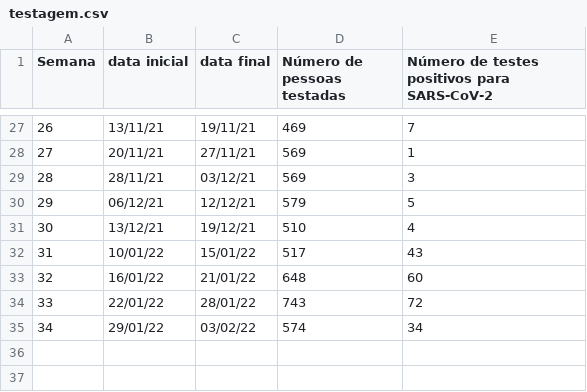
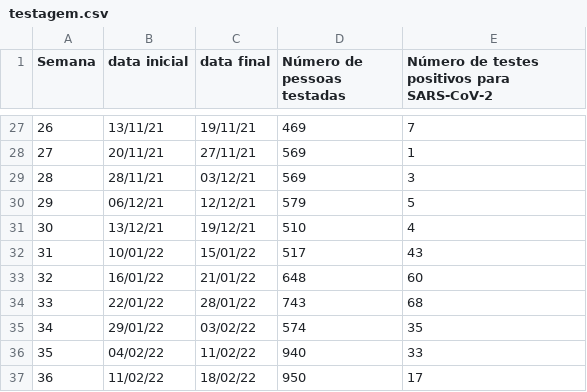
Before and after one commit to renatocoutinho/dadoos-covid-ufabc, a CSV file: dados/testagem.csv, drawn as a sheet; only a part is shown, gaps mark what is left out.

Commit message:
atualizando dados testagem

```diff
--- a/dados/testagem.csv
+++ b/dados/testagem.csv
@@ -33,3 +33,5 @@ Semana;data inicial;data final;Número de pessoas testadas;Número de testes pos
 32;16/01/22;21/01/22;648;60
-33;22/01/22;28/01/22;743;72
-34;29/01/22;03/02/22;574;34
+33;22/01/22;28/01/22;743;68
+34;29/01/22;03/02/22;574;35
+35;04/02/22;11/02/22;940;33
+36;11/02/22;18/02/22;950;17
```
